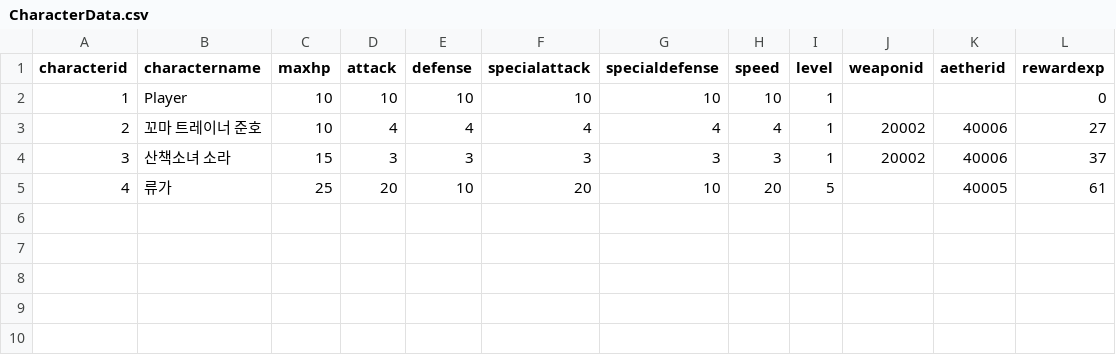
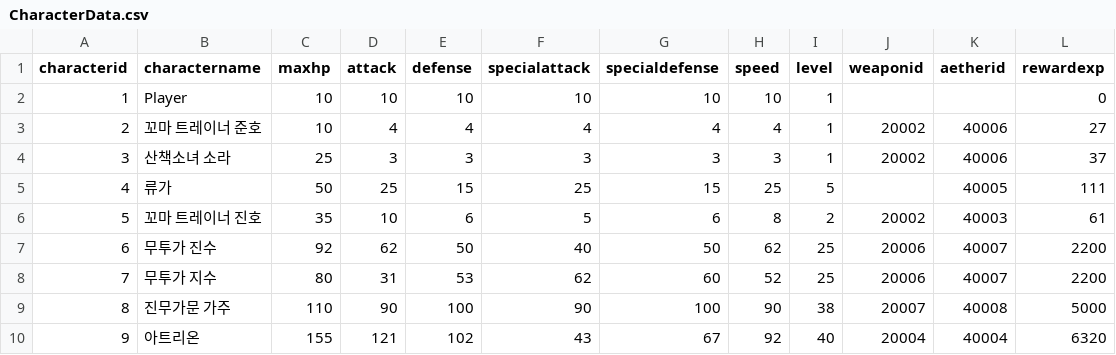
Before and after one commit to jeonghyerin002/2026_2TeamProject, a CSV file: Assets/CSV/CharacterData.csv, drawn as a sheet.

```diff
--- a/Assets/CSV/CharacterData.csv
+++ b/Assets/CSV/CharacterData.csv
@@ -3,3 +3,8 @@
 2,꼬마 트레이너 준호,10,4,4,4,4,4,1,20002,40006,27
-3,산책소녀 소라,15,3,3,3,3,3,1,20002,40006,37
-4,류가,25,20,10,20,10,20,5,,40005,61
+3,산책소녀 소라,25,3,3,3,3,3,1,20002,40006,37
+4,류가,50,25,15,25,15,25,5,,40005,111
+5,꼬마 트레이너 진호,35,10,6,5,6,8,2,20002,40003,61
+6,무투가 진수,92,62,50,40,50,62,25,20006,40007,2200
+7,무투가 지수,80,31,53,62,60,52,25,20006,40007,2200
+8,진무가문 가주,110,90,100,90,100,90,38,20007,40008,5000
+9,아트리온,155,121,102,43,67,92,40,20004,40004,6320
```
Also changed, not shown: Assets/CSV/AetherData.csv, Assets/CSV/SkillData.csv, 2 other files.
